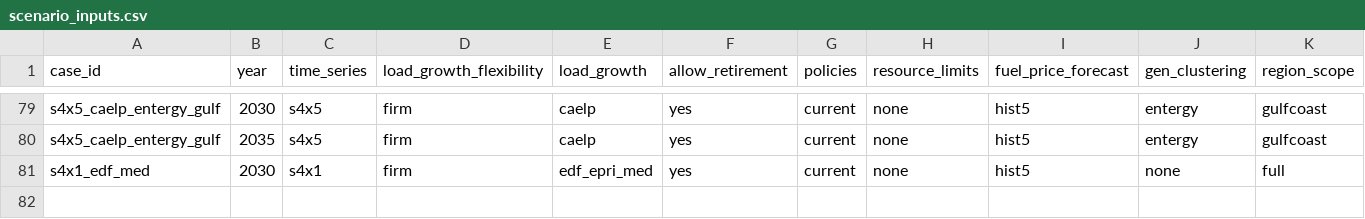
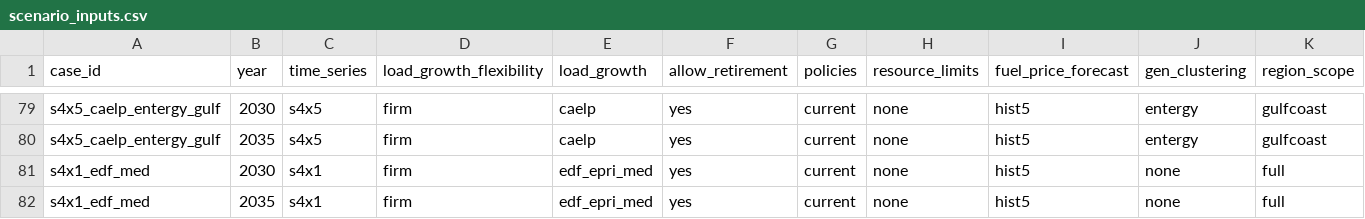
Before and after one commit to TMBrindle/Switch-USA-EDF, a CSV file: pg/extra_inputs/scenario_inputs.csv, drawn as a sheet; only a part is shown, gaps mark what is left out; rows hold the shown columns only; the diff names each change by its address in the sheet, - before the commit and + after, or states it on an @@ line.

Commit message:
Updated make_study_loads with updated zone_growth profiles

```diff
--- a/pg/extra_inputs/scenario_inputs.csv
+++ b/pg/extra_inputs/scenario_inputs.csv
+row 82: s4x1_edf_med | 2035 | s4x1 | firm | edf_epri_med | yes | current | none | hist5 | none | full
```
Also changed, not shown: 2 other files.
